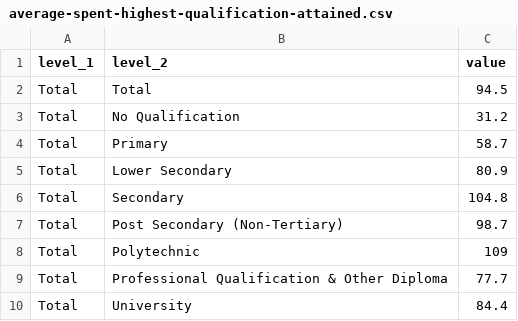
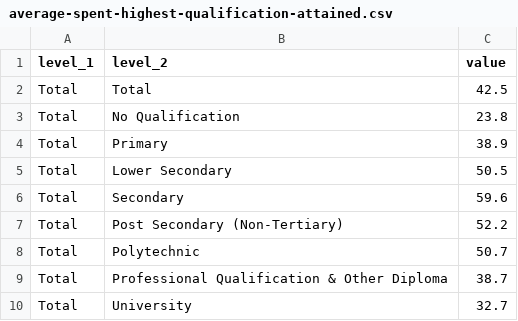
Before and after one commit to xfiax/HASS-final_project, a CSV file: average-spent-highest-qualification-attained.csv, drawn as a sheet.

```diff
--- a/average-spent-highest-qualification-attained.csv
+++ b/average-spent-highest-qualification-attained.csv
@@ -1,10 +1,10 @@
 level_1,level_2,value
-Total,Total,94.5
-Total,No Qualification,31.2
-Total,Primary,58.7
-Total,Lower Secondary,80.9
-Total,Secondary,104.8
-Total,Post Secondary (Non-Tertiary),98.7
-Total,Polytechnic,109
-Total,Professional Qualification & Other Diploma,77.7
-Total,University,84.4
+Total,Total,42.5
+Total,No Qualification,23.8
+Total,Primary,38.9
+Total,Lower Secondary,50.5
+Total,Secondary,59.6
+Total,Post Secondary (Non-Tertiary),52.2
+Total,Polytechnic,50.7
+Total,Professional Qualification & Other Diploma,38.7
+Total,University,32.7
```
Also changed, not shown: TOTAL-spent-highest-qualification-attained.csv.
